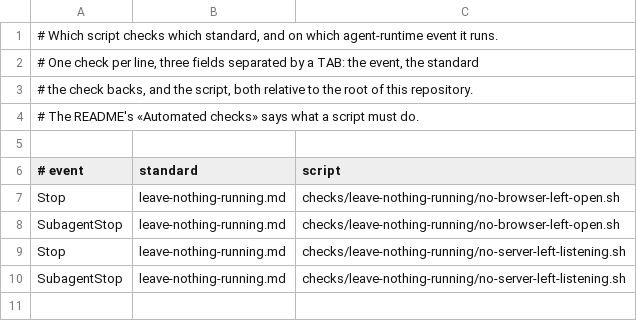
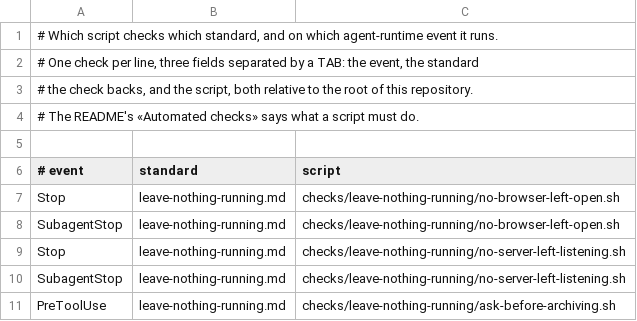
Before and after one commit to code-sherpas/software-development-standards, a TSV file: checks/checks.tsv, drawn as a sheet.

```diff
--- a/checks/checks.tsv
+++ b/checks/checks.tsv
@@ -10 +10,2 @@ Stop	leave-nothing-running.md	checks/leave-nothing-running/no-server-left-listen
 SubagentStop	leave-nothing-running.md	checks/leave-nothing-running/no-server-left-listening.sh
+PreToolUse	leave-nothing-running.md	checks/leave-nothing-running/ask-before-archiving.sh
```
Also changed, not shown: 4 other files.
